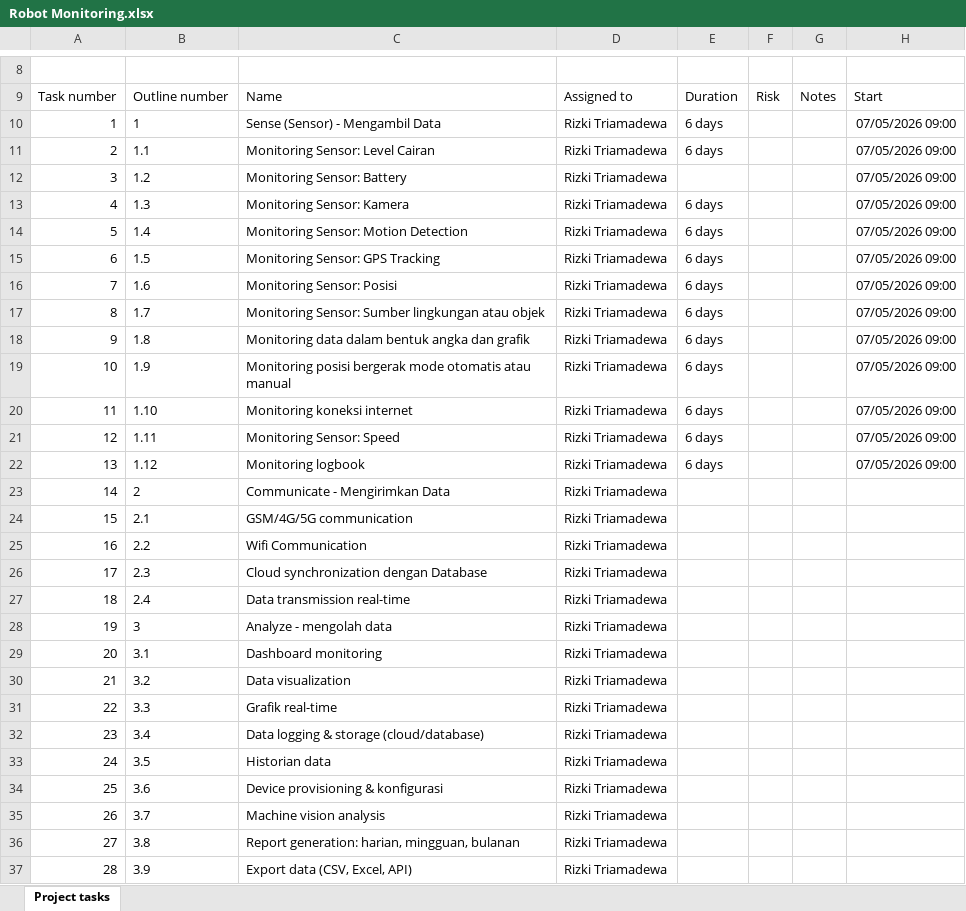
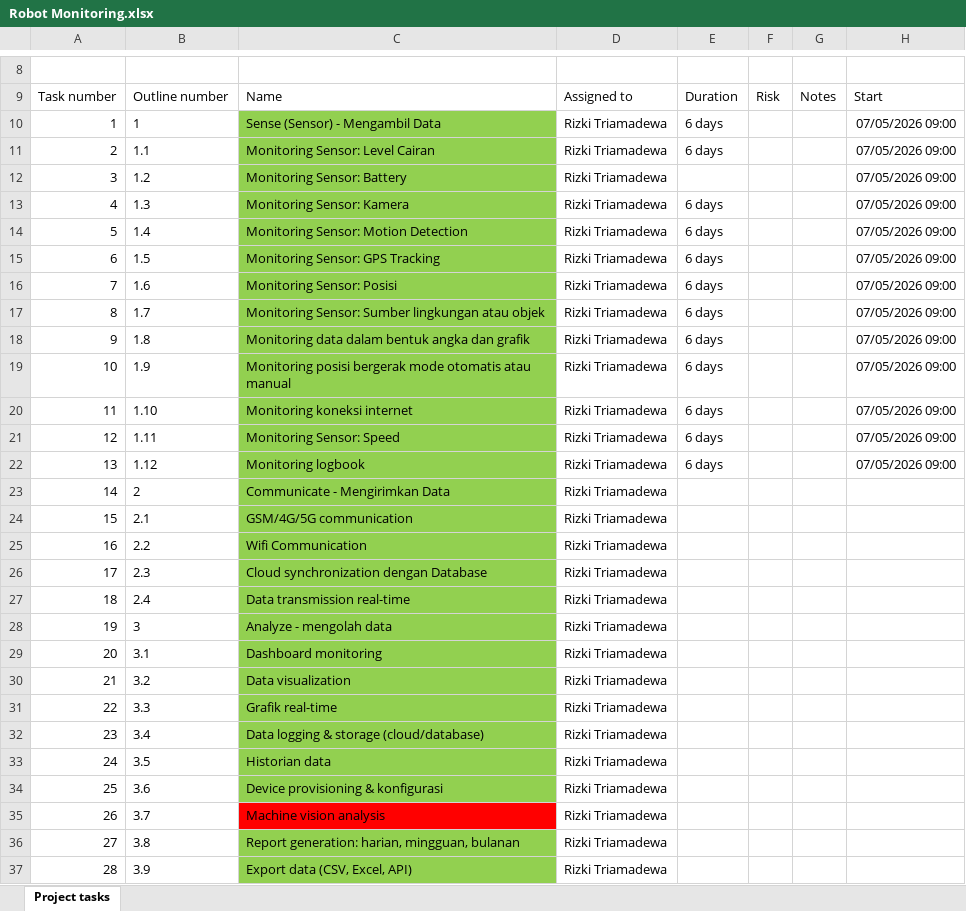
Before and after one commit to RizkiTriamadewa/robot-navigasi, an Excel workbook: Robot Monitoring.xlsx, sheet Project tasks, drawn as a sheet; only a part is shown, gaps mark what is left out; values as stored, in another font and other column widths than the file's, no borders; the diff covers the shown part only; the diff names each change by its address in the sheet, - before the commit and + after, or states it on an @@ line.

```diff
--- a/Robot Monitoring.xlsx (sheet Project tasks)
+++ b/Robot Monitoring.xlsx (sheet Project tasks)
-C10:C34 fill: none
+C10:C34 fill: #92D050
-C35 fill: none
+C35 fill: #FF0000
-C36:C37 fill: none
+C36:C37 fill: #92D050
```
Also changed, not shown: 1 edited cell and cell formats elsewhere in this sheet, 6 other files.
